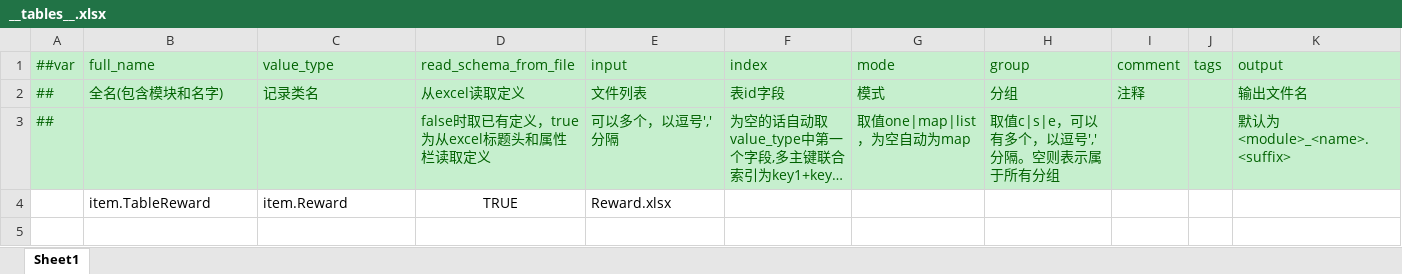
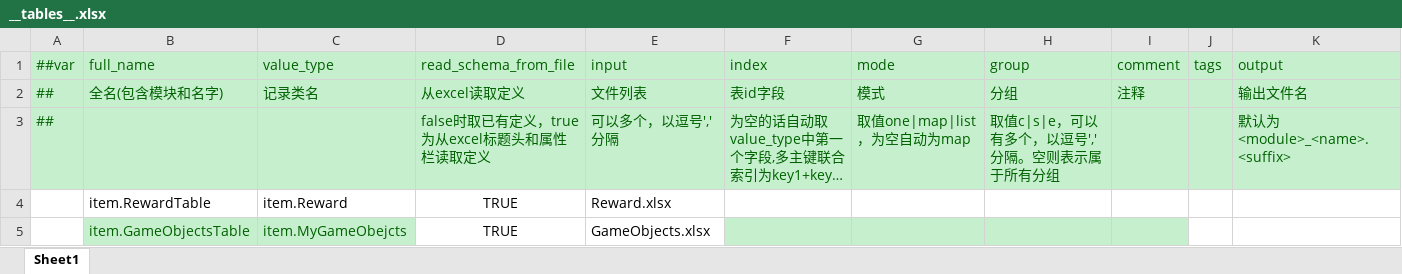
Before and after one commit to HouWang-123/Project-A, an Excel workbook: AAA-Luban-Excel/Datas/__tables__.xlsx, sheet Sheet1, drawn as a sheet; long unchanged cells end in …; values as stored, in another font and other column widths than the file's, no borders; the diff names each change by its address in the sheet, - before the commit and + after, or states it on an @@ line.

Commit message:
update table interface

```diff
--- a/AAA-Luban-Excel/Datas/__tables__.xlsx (sheet Sheet1)
+++ b/AAA-Luban-Excel/Datas/__tables__.xlsx (sheet Sheet1)
-B4 (full_name): item.TableReward
+B4 (full_name): item.RewardTable
+row 5:  | item.GameObjectsTable | item.MyGameObejcts | TRUE | GameObjects.xlsx
```
Also changed, not shown: 30 other files.
